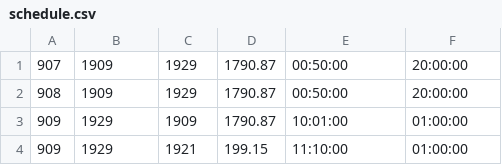
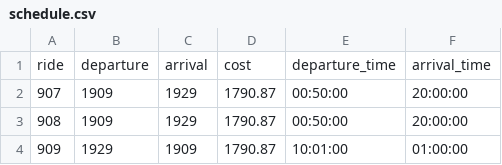
Before and after one commit to NikitaMasych/DL-TestTask, a CSV file: data/schedule.csv, drawn as a sheet; only a part is shown; the shorter side is filled out with more unchanged rows; the diff names each change by its address in the sheet, - before the commit and + after, or states it on an @@ line.

```diff
--- a/data/schedule.csv
+++ b/data/schedule.csv
+row 1: ride | departure | arrival | cost | departure_time | arrival_time
```
Also changed, not shown: 22 other files.
